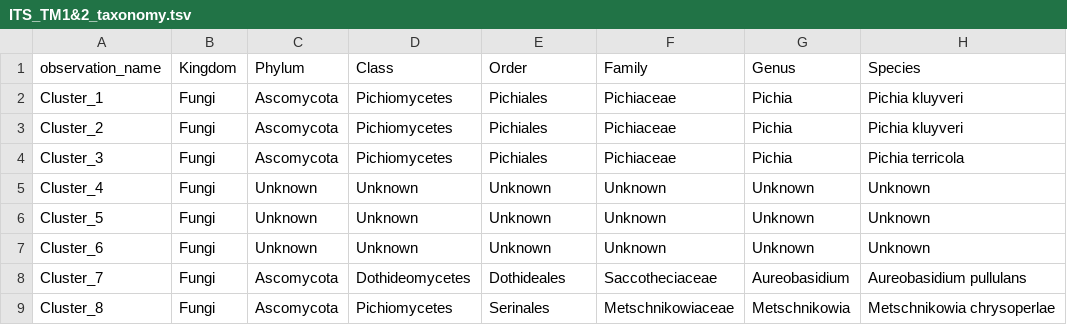
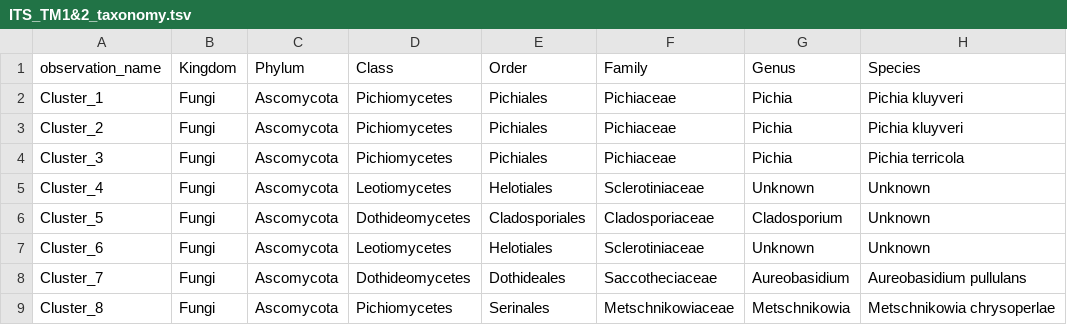
Before and after one commit to sidodq/Y2025.TransMicro2, a TSV file: data/derived_data/1_PrepareData/ITS_TM1&2_taxonomy.tsv, drawn as a sheet; only a part is shown.

Commit message:
:blowfish: taxonomy complement by blasting "Unknown" big clusters (ITS)

```diff
--- a/data/derived_data/1_PrepareData/ITS_TM1&2_taxonomy.tsv
+++ b/data/derived_data/1_PrepareData/ITS_TM1&2_taxonomy.tsv
@@ -4,5 +4,5 @@ Cluster_2	Fungi	Ascomycota	Pichiomycetes	Pichiales	Pichiaceae	Pichia	Pichia kluy
 Cluster_3	Fungi	Ascomycota	Pichiomycetes	Pichiales	Pichiaceae	Pichia	Pichia terricola
-Cluster_4	Fungi	Unknown	Unknown	Unknown	Unknown	Unknown	Unknown
-Cluster_5	Fungi	Unknown	Unknown	Unknown	Unknown	Unknown	Unknown
-Cluster_6	Fungi	Unknown	Unknown	Unknown	Unknown	Unknown	Unknown
+Cluster_4	Fungi	Ascomycota	Leotiomycetes	Helotiales	Sclerotiniaceae	Unknown	Unknown
+Cluster_5	Fungi	Ascomycota	Dothideomycetes	Cladosporiales	Cladosporiaceae	Cladosporium	Unknown
+Cluster_6	Fungi	Ascomycota	Leotiomycetes	Helotiales	Sclerotiniaceae	Unknown	Unknown
 Cluster_7	Fungi	Ascomycota	Dothideomycetes	Dothideales	Saccotheciaceae	Aureobasidium	Aureobasidium pullulans
```
Also changed, not shown: 2 other files.
